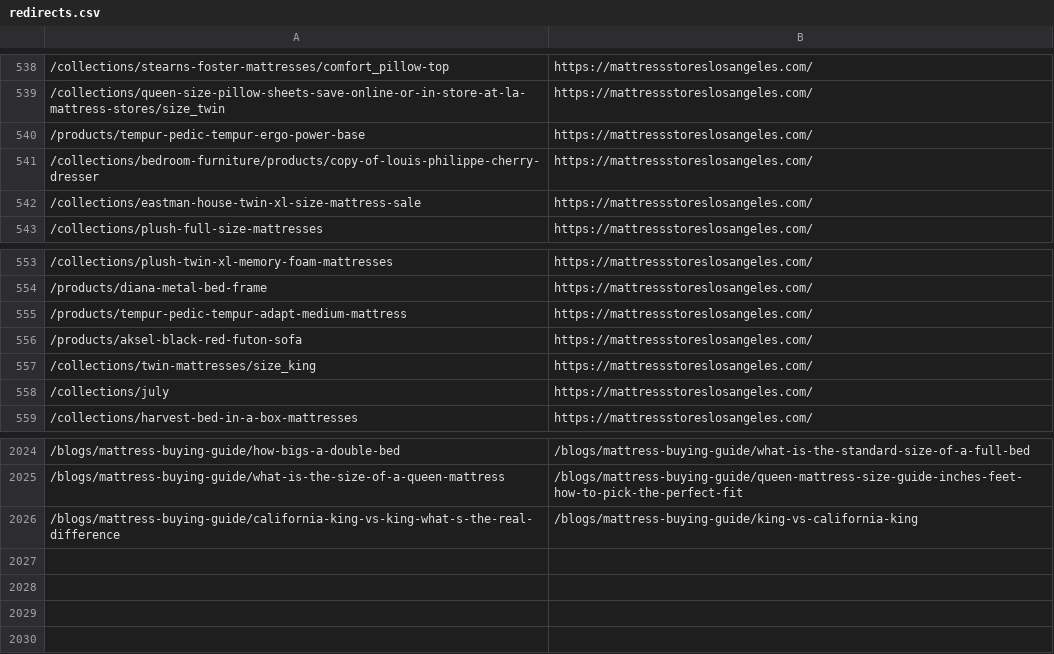
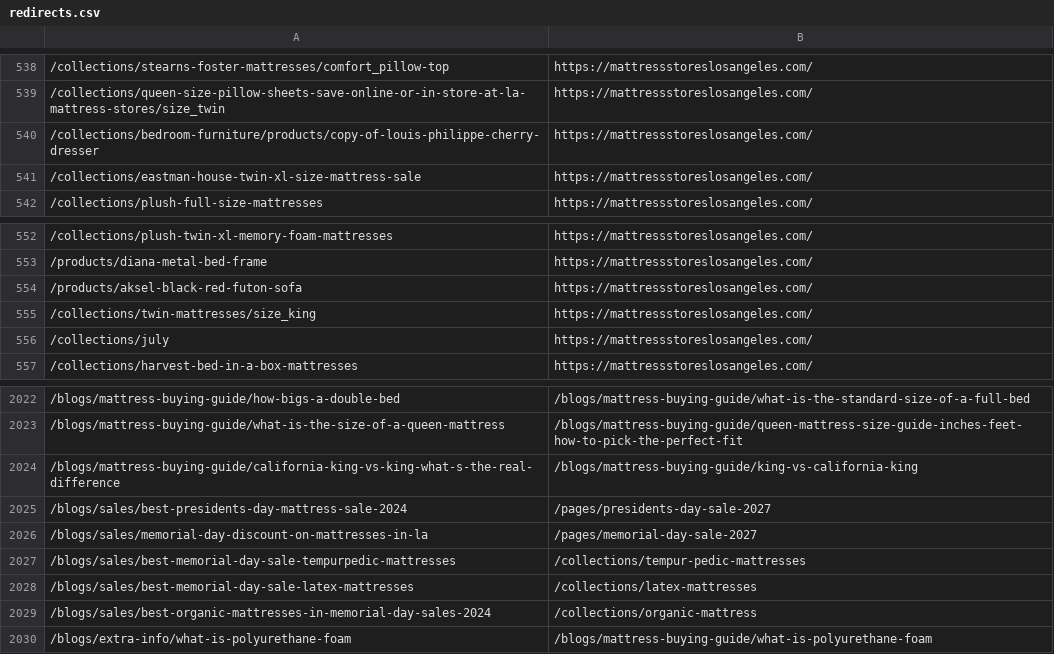
Before and after one commit to AlwayzLegit/LA-Mattress-Headless, a CSV file: data/url-inventory/redirects.csv, drawn as a sheet; only a part is shown, gaps mark what is left out; removed rows and columns are numbered as before the commit, all else as after; the diff names each change by its address in the sheet, - before the commit and + after, or states it on an @@ line.

```diff
--- a/data/url-inventory/redirects.csv
+++ b/data/url-inventory/redirects.csv
-row 540: /products/tempur-pedic-tempur-ergo-power-base | https://mattressstoreslosangeles.com/
-row 555: /products/tempur-pedic-tempur-adapt-medium-mattress | https://mattressstoreslosangeles.com/
+row 2025: /blogs/sales/best-presidents-day-mattress-sale-2024 | /pages/presidents-day-sale-2027
+row 2026: /blogs/sales/memorial-day-discount-on-mattresses-in-la | /pages/memorial-day-sale-2027
+row 2027: /blogs/sales/best-memorial-day-sale-tempurpedic-mattresses | /collections/tempur-pedic-mattresses
+row 2028: /blogs/sales/best-memorial-day-sale-latex-mattresses | /collections/latex-mattresses
+row 2029: /blogs/sales/best-organic-mattresses-in-memorial-day-sales-2024 | /collections/organic-mattress
+row 2030: /blogs/extra-info/what-is-polyurethane-foam | /blogs/mattress-buying-guide/what-is-polyurethane-foam
```
Also changed, not shown: 5 other files.
